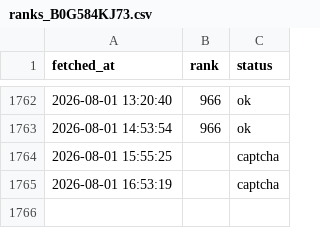
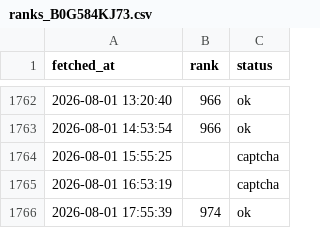
Before and after one commit to veridelisi/fedbalancesheet-reserves, a CSV file: ranks_B0G584KJ73.csv, drawn as a sheet; only a part is shown, gaps mark what is left out.

```diff
--- a/ranks_B0G584KJ73.csv
+++ b/ranks_B0G584KJ73.csv
@@ -1765 +1765,2 @@ fetched_at,rank,status
 2026-08-01 16:53:19,,captcha
+2026-08-01 17:55:39,974,ok
```
